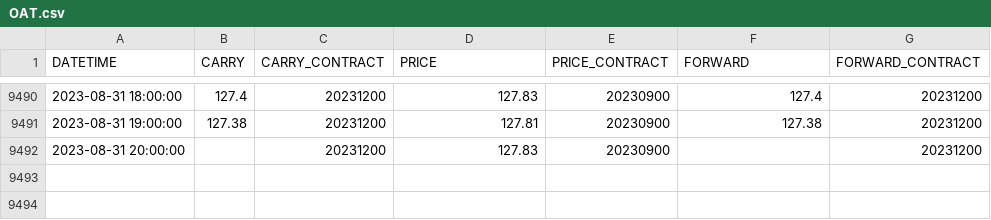
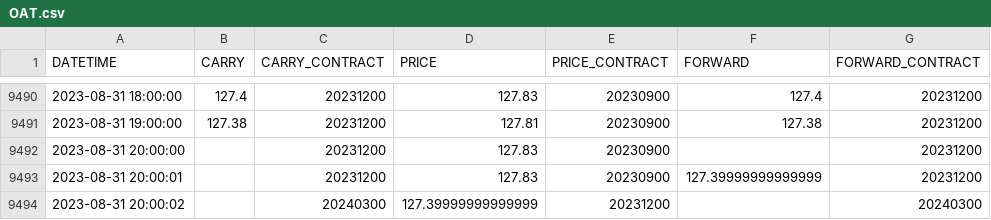
Before and after one commit to CJDC28/pysystemtrade, a CSV file: data/futures_cj/multiple_prices_csv/OAT.csv, drawn as a sheet; only a part is shown, gaps mark what is left out.

```diff
--- a/data/futures_cj/multiple_prices_csv/OAT.csv
+++ b/data/futures_cj/multiple_prices_csv/OAT.csv
@@ -9492 +9492,3 @@ DATETIME,CARRY,CARRY_CONTRACT,PRICE,PRICE_CONTRACT,FORWARD,FORWARD_CONTRACT
 2023-08-31 20:00:00,,20231200,127.83,20230900,,20231200
+2023-08-31 20:00:01,,20231200,127.83,20230900,127.39999999999999,20231200
+2023-08-31 20:00:02,,20240300,127.39999999999999,20231200,,20240300
```
Also changed, not shown: data/futures_cj/adjusted_prices_csv/GASOLINE.csv, data/futures_cj/adjusted_prices_csv/LIVECOW.csv, 21 other files.
